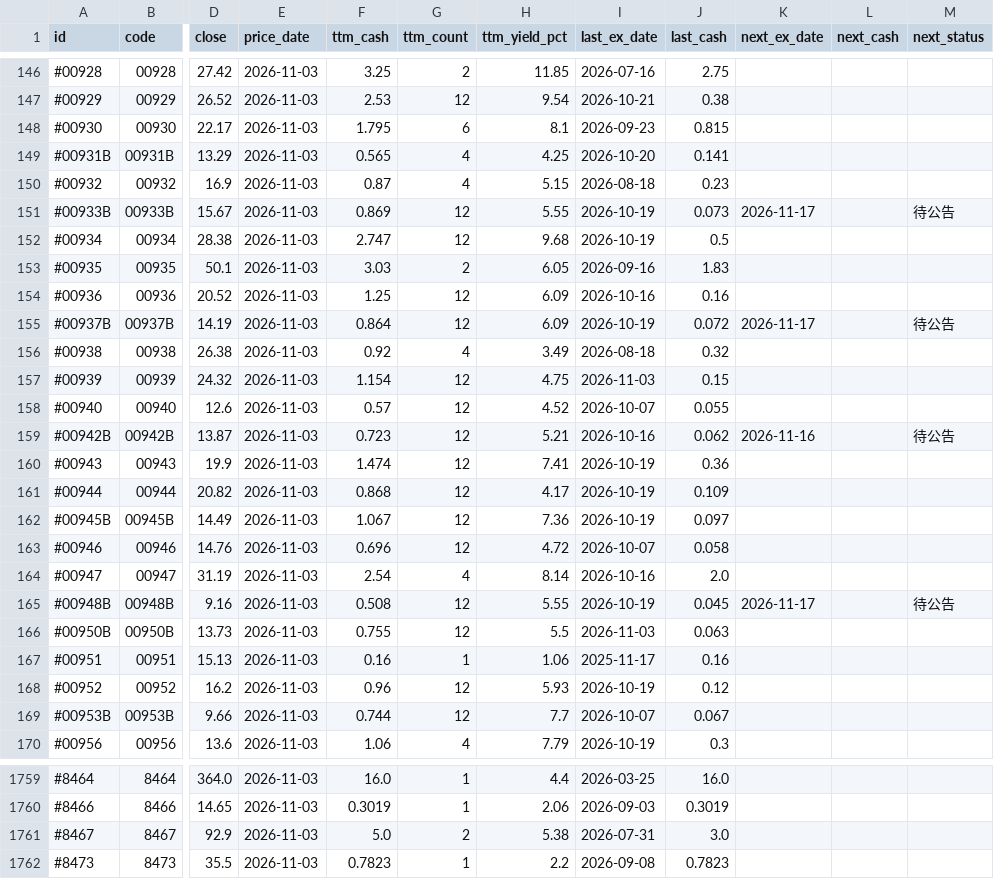
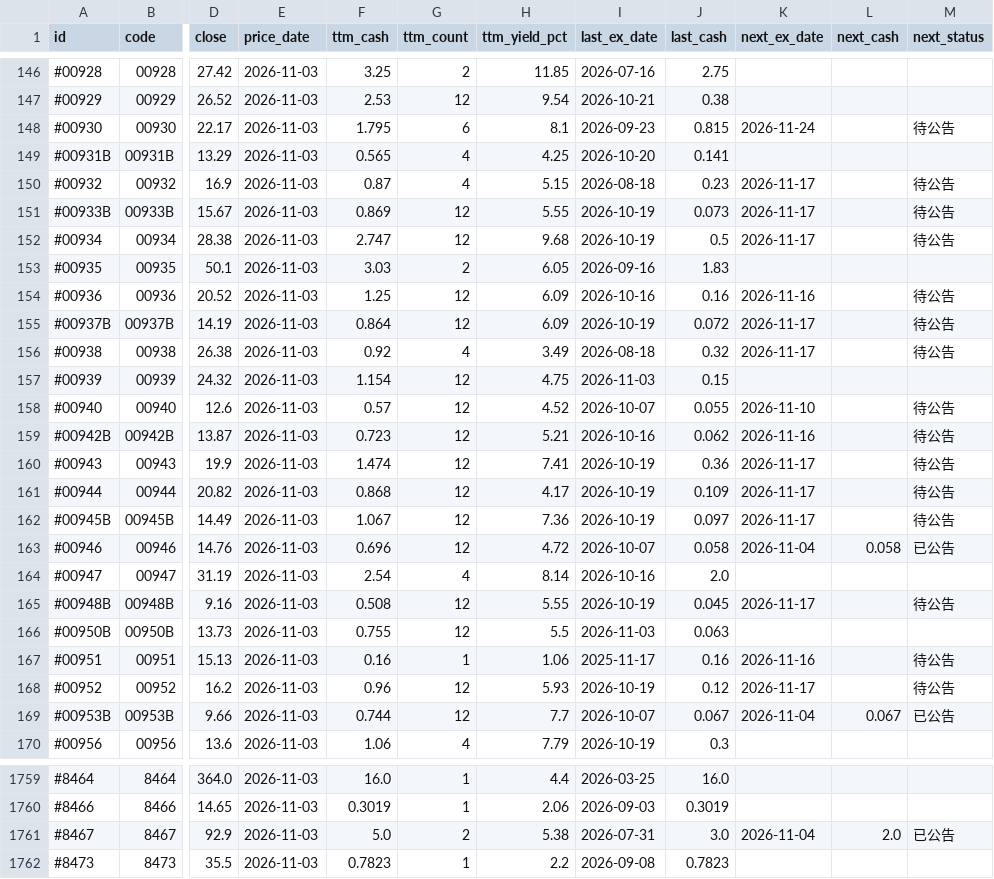
Before and after one commit to stevenhsiehsheng-ctrl/tw-stock-screener, a CSV file: site/data/div_summary.csv, drawn as a sheet; only a part is shown, gaps mark what is left out; the diff covers the shown part only; the diff names each change by its address in the sheet, - before the commit and + after, or states it on an @@ line.

```diff
--- a/site/data/div_summary.csv
+++ b/site/data/div_summary.csv
-K148 (next_ex_date): (empty)
+K148 (next_ex_date): 2026-11-24
-M148 (next_status): (empty)
+M148 (next_status): 待公告
-K150 (next_ex_date): (empty)
+K150 (next_ex_date): 2026-11-17
-M150 (next_status): (empty)
+M150 (next_status): 待公告
-K152 (next_ex_date): (empty)
+K152 (next_ex_date): 2026-11-17
-M152 (next_status): (empty)
+M152 (next_status): 待公告
-K154 (next_ex_date): (empty)
+K154 (next_ex_date): 2026-11-16
-M154 (next_status): (empty)
+M154 (next_status): 待公告
-K156 (next_ex_date): (empty)
+K156 (next_ex_date): 2026-11-17
-M156 (next_status): (empty)
+M156 (next_status): 待公告
-K158 (next_ex_date): (empty)
+K158 (next_ex_date): 2026-11-10
-M158 (next_status): (empty)
+M158 (next_status): 待公告
-K160:K162 (next_ex_date): (empty)
+K160:K162 (next_ex_date): 2026-11-17
-M160:M162 (next_status): (empty)
+M160:M162 (next_status): 待公告
-K163 (next_ex_date): (empty)
+K163 (next_ex_date): 2026-11-04
-L163 (next_cash): (empty)
+L163 (next_cash): 0.058
-M163 (next_status): (empty)
+M163 (next_status): 已公告
-K167 (next_ex_date): (empty)
+K167 (next_ex_date): 2026-11-16
-M167:M168 (next_status): (empty)
+M167:M168 (next_status): 待公告
-K168 (next_ex_date): (empty)
+K168 (next_ex_date): 2026-11-17
-K169 (next_ex_date): (empty)
+K169 (next_ex_date): 2026-11-04
-L169 (next_cash): (empty)
+L169 (next_cash): 0.067
-M169 (next_status): (empty)
+M169 (next_status): 已公告
-K1761 (next_ex_date): (empty)
+K1761 (next_ex_date): 2026-11-04
-L1761 (next_cash): (empty)
+L1761 (next_cash): 2.0
-M1761 (next_status): (empty)
+M1761 (next_status): 已公告
```
Also changed, not shown: 63 edited cells elsewhere in this file, site/data/dividends.csv, 38 other files.
